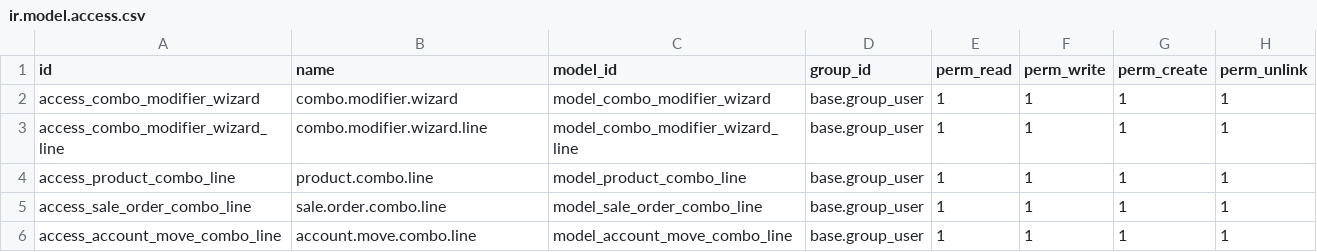
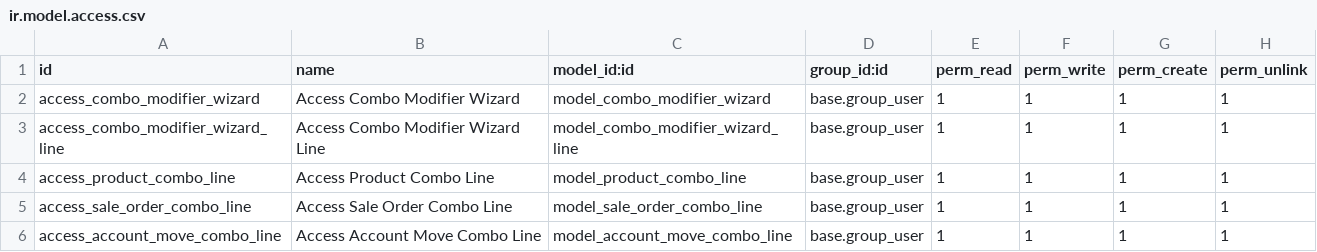
Before and after one commit to Juancete/odoo_combo_modifier, a CSV file: security/ir.model.access.csv, drawn as a sheet.

Commit message:
fix de formato de seguridad

```diff
--- a/security/ir.model.access.csv
+++ b/security/ir.model.access.csv
@@ -1,6 +1,6 @@
-id,name,model_id,group_id,perm_read,perm_write,perm_create,perm_unlink
-access_combo_modifier_wizard,combo.modifier.wizard,model_combo_modifier_wizard,base.group_user,1,1,1,1
-access_combo_modifier_wizard_line,combo.modifier.wizard.line,model_combo_modifier_wizard_line,base.group_user,1,1,1,1
-access_product_combo_line,product.combo.line,model_product_combo_line,base.group_user,1,1,1,1
-access_sale_order_combo_line,sale.order.combo.line,model_sale_order_combo_line,base.group_user,1,1,1,1
-access_account_move_combo_line,account.move.combo.line,model_account_move_combo_line,base.group_user,1,1,1,1
+id,name,model_id:id,group_id:id,perm_read,perm_write,perm_create,perm_unlink
+access_combo_modifier_wizard,Access Combo Modifier Wizard,model_combo_modifier_wizard,base.group_user,1,1,1,1
+access_combo_modifier_wizard_line,Access Combo Modifier Wizard Line,model_combo_modifier_wizard_line,base.group_user,1,1,1,1
+access_product_combo_line,Access Product Combo Line,model_product_combo_line,base.group_user,1,1,1,1
+access_sale_order_combo_line,Access Sale Order Combo Line,model_sale_order_combo_line,base.group_user,1,1,1,1
+access_account_move_combo_line,Access Account Move Combo Line,model_account_move_combo_line,base.group_user,1,1,1,1
```
